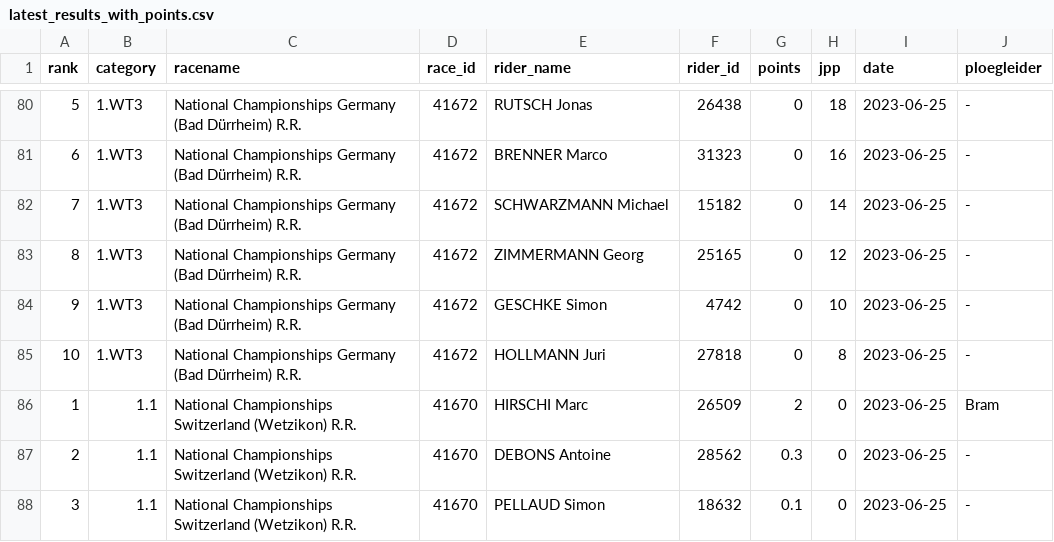
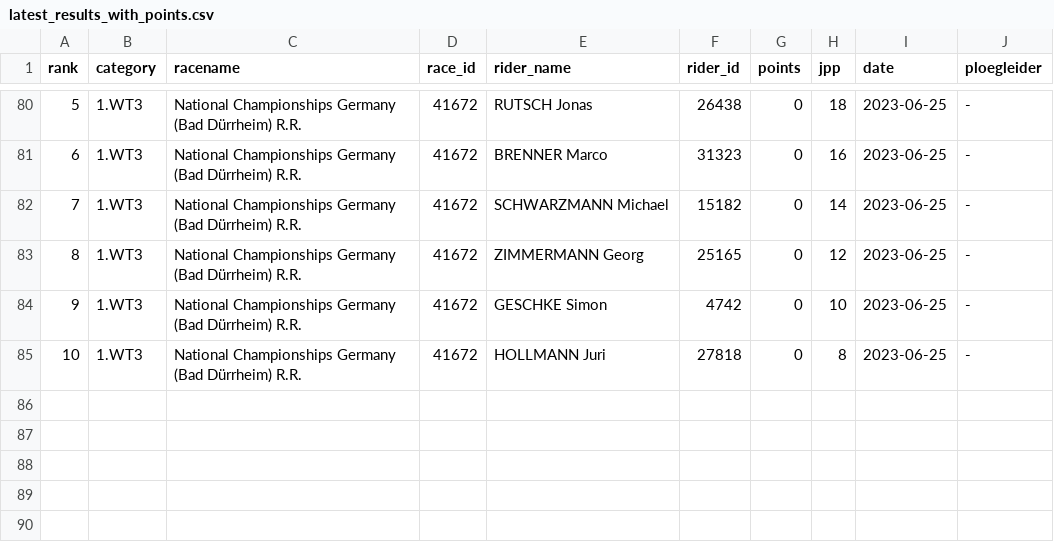
Before and after one commit to wijnandb/wielerspel2023, a CSV file: _data/latest_results_with_points.csv, drawn as a sheet; only a part is shown, gaps mark what is left out.

Commit message:
Points processed at 2023-06-30T02:33:02

```diff
--- a/_data/latest_results_with_points.csv
+++ b/_data/latest_results_with_points.csv
@@ -85,4 +85 @@ rank,category,racename,race_id,rider_name,rider_id,points,jpp,date,ploegleider
 10,1.WT3,National Championships Germany (Bad Dürrheim) R.R.,41672,HOLLMANN Juri,27818,0,8,2023-06-25,-
-1,1.1,National Championships Switzerland (Wetzikon) R.R.,41670,HIRSCHI Marc,26509,2,0,2023-06-25,Bram
-2,1.1,National Championships Switzerland (Wetzikon) R.R.,41670,DEBONS Antoine,28562,0.3,0,2023-06-25,-
-3,1.1,National Championships Switzerland (Wetzikon) R.R.,41670,PELLAUD Simon,18632,0.1,0,2023-06-25,-
```
